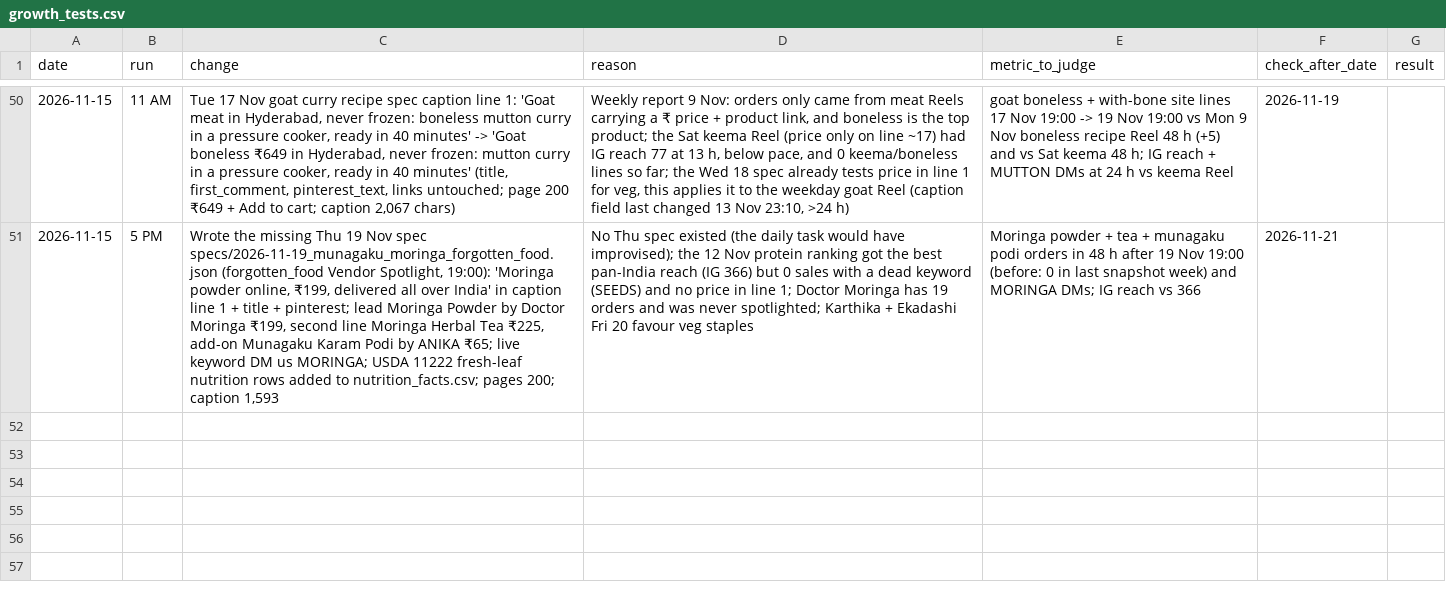
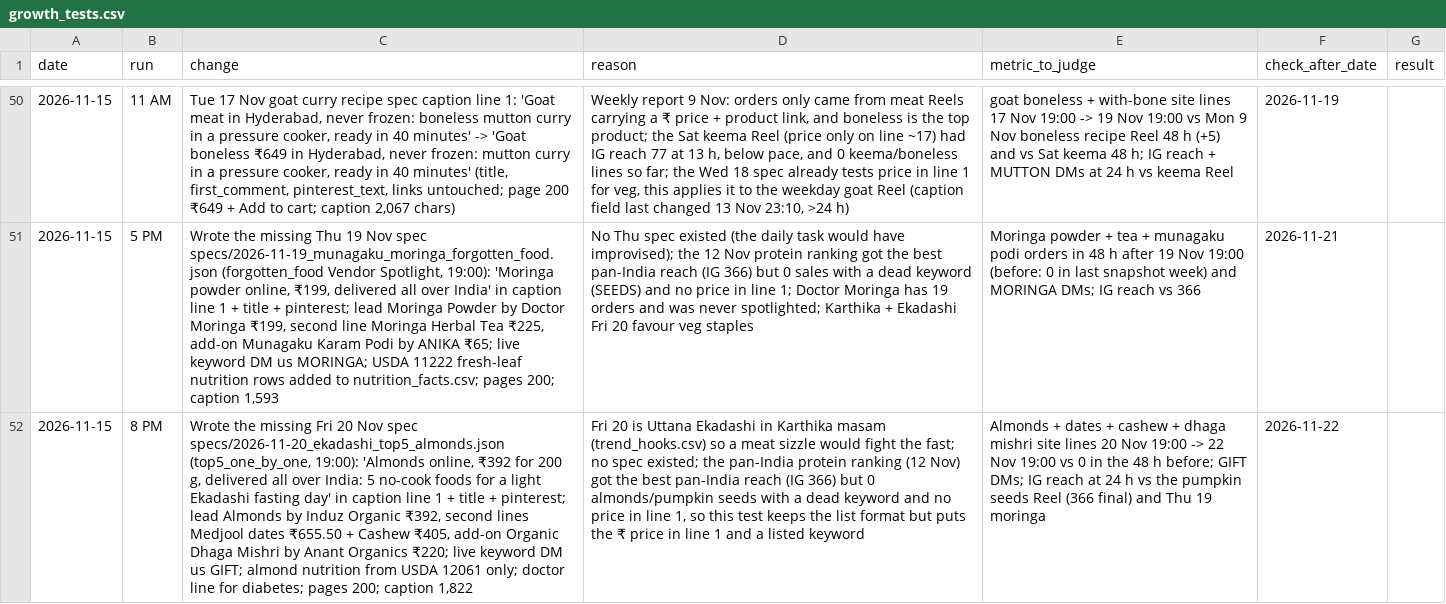
Before and after one commit to gjsgopi-dev/pureorganiczone-reels, a CSV file: insights/growth_tests.csv, drawn as a sheet; only a part is shown, gaps mark what is left out; the diff names each change by its address in the sheet, - before the commit and + after, or states it on an @@ line.

```diff
--- a/insights/growth_tests.csv
+++ b/insights/growth_tests.csv
+row 52: 2026-11-15 | 8 PM | Wrote the missing Fri 20 Nov spec specs/2026-11-20_ekadashi_top5_almonds.json (top5_one_by_one, 19:00): 'Almonds online, ₹392 for 200 g, delivered all over India: 5 no-cook foods for a light Ekadashi fasting day' in caption line 1 + title + pinterest; lead Almonds by Induz Organic ₹392, second lines Medjool dates ₹655.50 + Cashew ₹405, add-on Organic Dhaga Mishri by Anant Organics ₹220; live keyword DM us GIFT; almond nutrition from USDA 12061 only; doctor line for diabetes; pages 200; caption 1,822 | Fri 20 is Uttana Ekadashi in Karthika masam (trend_hooks.csv) so a meat sizzle would fight the fast; no spec existed; the pan-India protein ranking (12 Nov) got the best pan-India reach (IG 366) but 0 almonds/pumpkin seeds with a dead keyword and no price in line 1, so this test keeps the list format but puts the ₹ price in line 1 and a listed keyword | Almonds + dates + cashew + dhaga mishri site lines 20 Nov 19:00 -> 22 Nov 19:00 vs 0 in the 48 h before; GIFT DMs; IG reach at 24 h vs the pumpkin seeds Reel (366 final) and Thu 19 moringa | 2026-11-22
```
Also changed, not shown: insights/customer_feedback.csv, insights/hourly_metrics.csv, 2 other files.
